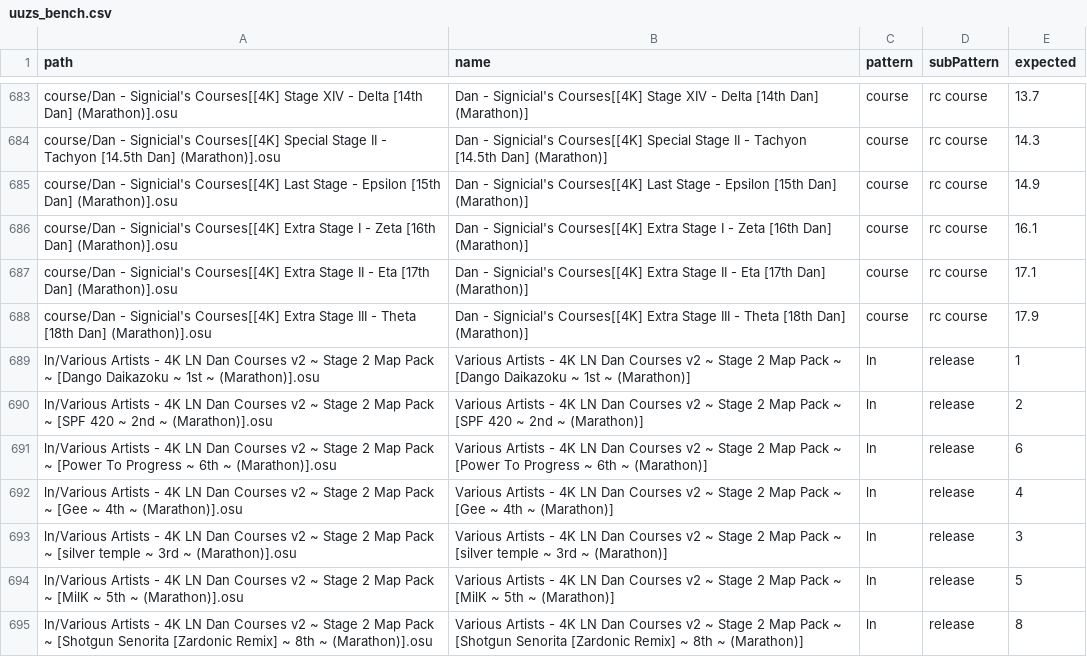
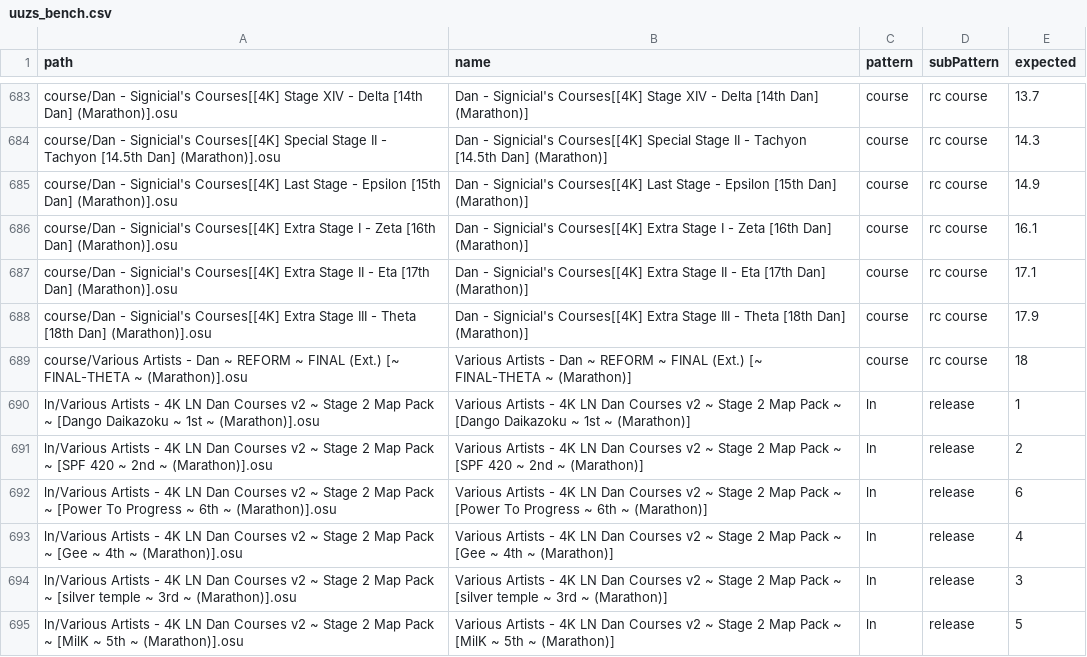
Before and after one commit to inuiyumegan/consistency_and_accuracy_bench_for_vsrg_algorithm, a CSV file: samples/4k/uuzs_bench.csv, drawn as a sheet; only a part is shown, gaps mark what is left out; the shorter side is filled out with more unchanged rows; the diff names each change by its address in the sheet, - before the commit and + after, or states it on an @@ line.

Commit message:
data(bench): add REFORM FINAL-THETA to the course family
beatmapsets/2234779 (CloverWisp), bid 4747219 — the Theta extension of the
REFORM FINAL course, one step past the FINAL-ETA already in the set. Labelled
course / rc course with expected ND 18, sitting at the top of the rc block
(17.9 Signicial Theta -> 18 REFORM Theta).

Rice course: 14107 notes, 180 LNs (1.3%), so rc rather than ln course. OD is
9.2, which is already the target for ND > 16.5, so no normalisation needed.

Dataset is now 855 charts (course 63 = 39 rc + 24 ln course).

```diff
--- a/samples/4k/uuzs_bench.csv
+++ b/samples/4k/uuzs_bench.csv
+row 689: course/Various Artists - Dan ~ REFORM ~ FINAL (Ext.) [~ FINAL-THETA ~ (Marathon)].osu | Various Artists - Dan ~ REFORM ~ FINAL (Ext.) [~ FINAL-THETA ~ (Marathon)] | course | rc course | 18
```
Also changed, not shown: 5 other files.
